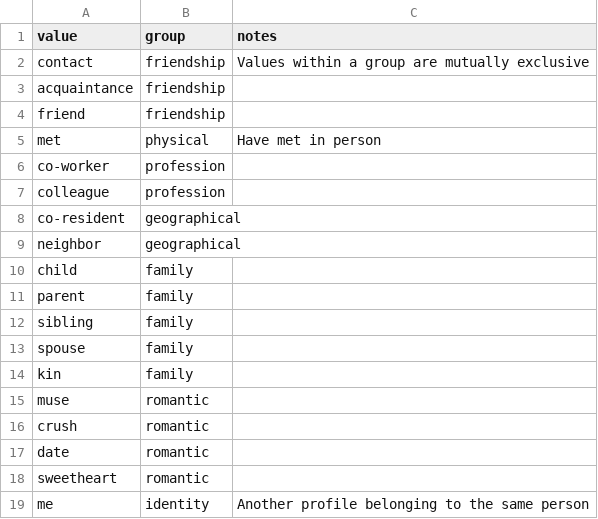
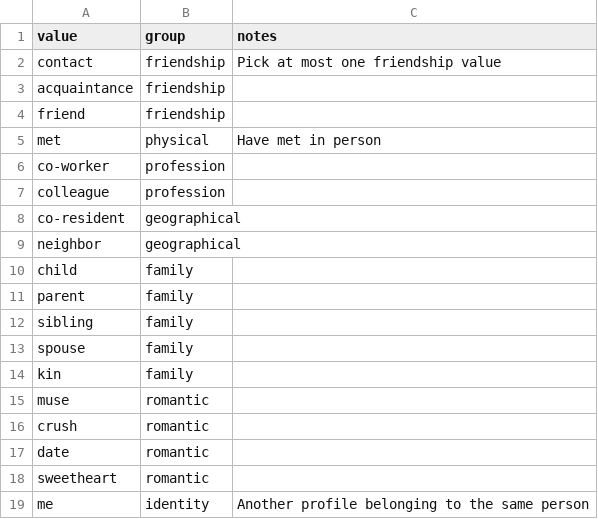
Before and after one commit to courtneyr-dev/indieweb-test-data, a CSV file: data/xfn.csv, drawn as a sheet.

```diff
--- a/data/xfn.csv
+++ b/data/xfn.csv
@@ -1,3 +1,3 @@
 value,group,notes
-contact,friendship,Values within a group are mutually exclusive
+contact,friendship,Pick at most one friendship value
 acquaintance,friendship,
```
Also changed, not shown: 46 other files.
